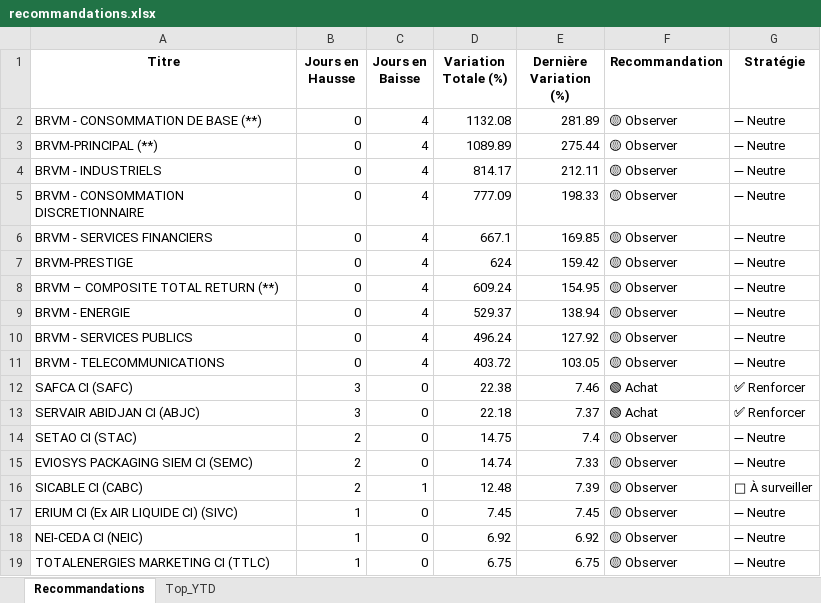
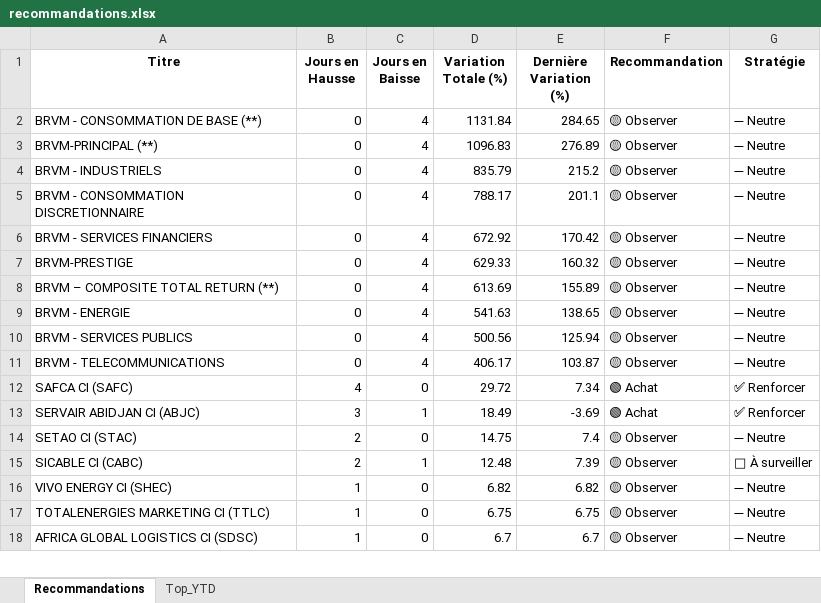
Before and after one commit to esmelobi/brvm-dashboard, an Excel workbook: data/recommandations.xlsx, sheet Recommandations, drawn as a sheet; only a part is shown; values as stored, in another font and other column widths than the file's, no borders; removed rows and columns are numbered as before the commit, all else as after; the diff covers the shown part only; the diff names each change by its address in the sheet, - before the commit and + after, or states it on an @@ line.

```diff
--- a/data/recommandations.xlsx (sheet Recommandations)
+++ b/data/recommandations.xlsx (sheet Recommandations)
-D2 (Variation Totale (%)): 1132.08
+D2 (Variation Totale (%)): 1131.84
-E2 (Dernière Variation (%)): 281.89
+E2 (Dernière Variation (%)): 284.65
-D3 (Variation Totale (%)): 1089.89
+D3 (Variation Totale (%)): 1096.83
-E3 (Dernière Variation (%)): 275.44
+E3 (Dernière Variation (%)): 276.89
-D4 (Variation Totale (%)): 814.17
+D4 (Variation Totale (%)): 835.79
-E4 (Dernière Variation (%)): 212.11
+E4 (Dernière Variation (%)): 215.2
-D5 (Variation Totale (%)): 777.09
+D5 (Variation Totale (%)): 788.17
-E5 (Dernière Variation (%)): 198.33
+E5 (Dernière Variation (%)): 201.1
-D6 (Variation Totale (%)): 667.1
+D6 (Variation Totale (%)): 672.92
-E6 (Dernière Variation (%)): 169.85
+E6 (Dernière Variation (%)): 170.42
-D7 (Variation Totale (%)): 624
+D7 (Variation Totale (%)): 629.33
-E7 (Dernière Variation (%)): 159.42
+E7 (Dernière Variation (%)): 160.32
-D8 (Variation Totale (%)): 609.24
+D8 (Variation Totale (%)): 613.69
-E8 (Dernière Variation (%)): 154.95
+E8 (Dernière Variation (%)): 155.89
-D9 (Variation Totale (%)): 529.37
+D9 (Variation Totale (%)): 541.63
-E9 (Dernière Variation (%)): 138.94
+E9 (Dernière Variation (%)): 138.65
-D10 (Variation Totale (%)): 496.24
+D10 (Variation Totale (%)): 500.56
-E10 (Dernière Variation (%)): 127.92
+E10 (Dernière Variation (%)): 125.94
-D11 (Variation Totale (%)): 403.72
+D11 (Variation Totale (%)): 406.17
-E11 (Dernière Variation (%)): 103.05
+E11 (Dernière Variation (%)): 103.87
-B12 (Jours en Hausse): 3
+B12 (Jours en Hausse): 4
-D12 (Variation Totale (%)): 22.38
+D12 (Variation Totale (%)): 29.72
-E12 (Dernière Variation (%)): 7.46
+E12 (Dernière Variation (%)): 7.34
-C13 (Jours en Baisse): 0
+C13 (Jours en Baisse): 1
-D13 (Variation Totale (%)): 22.18
+D13 (Variation Totale (%)): 18.49
-E13 (Dernière Variation (%)): 7.37
+E13 (Dernière Variation (%)): -3.69
-row 15: EVIOSYS PACKAGING SIEM CI (SEMC) | 2 | 0 | 14.74 | 7.33 | 🟡 Observer | ➖ Neutre
-row 17: ERIUM CI (Ex AIR LIQUIDE CI) (SIVC) | 1 | 0 | 7.45 | 7.45 | 🟡 Observer | ➖ Neutre
-A16 (Titre): NEI-CEDA CI (NEIC)
+A16 (Titre): VIVO ENERGY CI (SHEC)
-D16 (Variation Totale (%)): 6.92
+D16 (Variation Totale (%)): 6.82
-E16 (Dernière Variation (%)): 6.92
+E16 (Dernière Variation (%)): 6.82
+row 18: AFRICA GLOBAL LOGISTICS CI (SDSC) | 1 | 0 | 6.7 | 6.7 | 🟡 Observer | ➖ Neutre
```
Also changed, not shown: 6 added rows, 6 removed rows and 5 edited cells elsewhere in this sheet, sheet Top_YTD.
